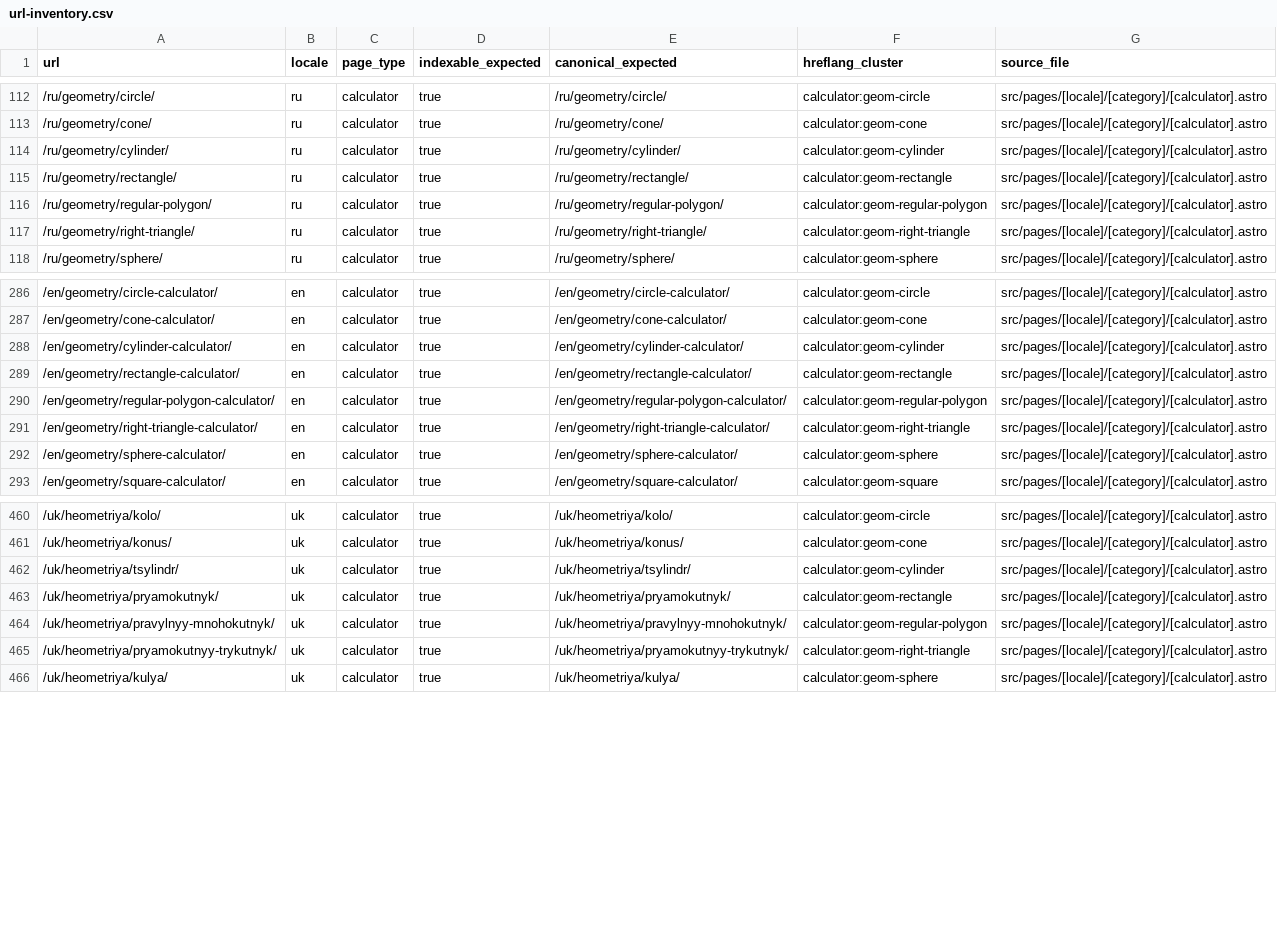
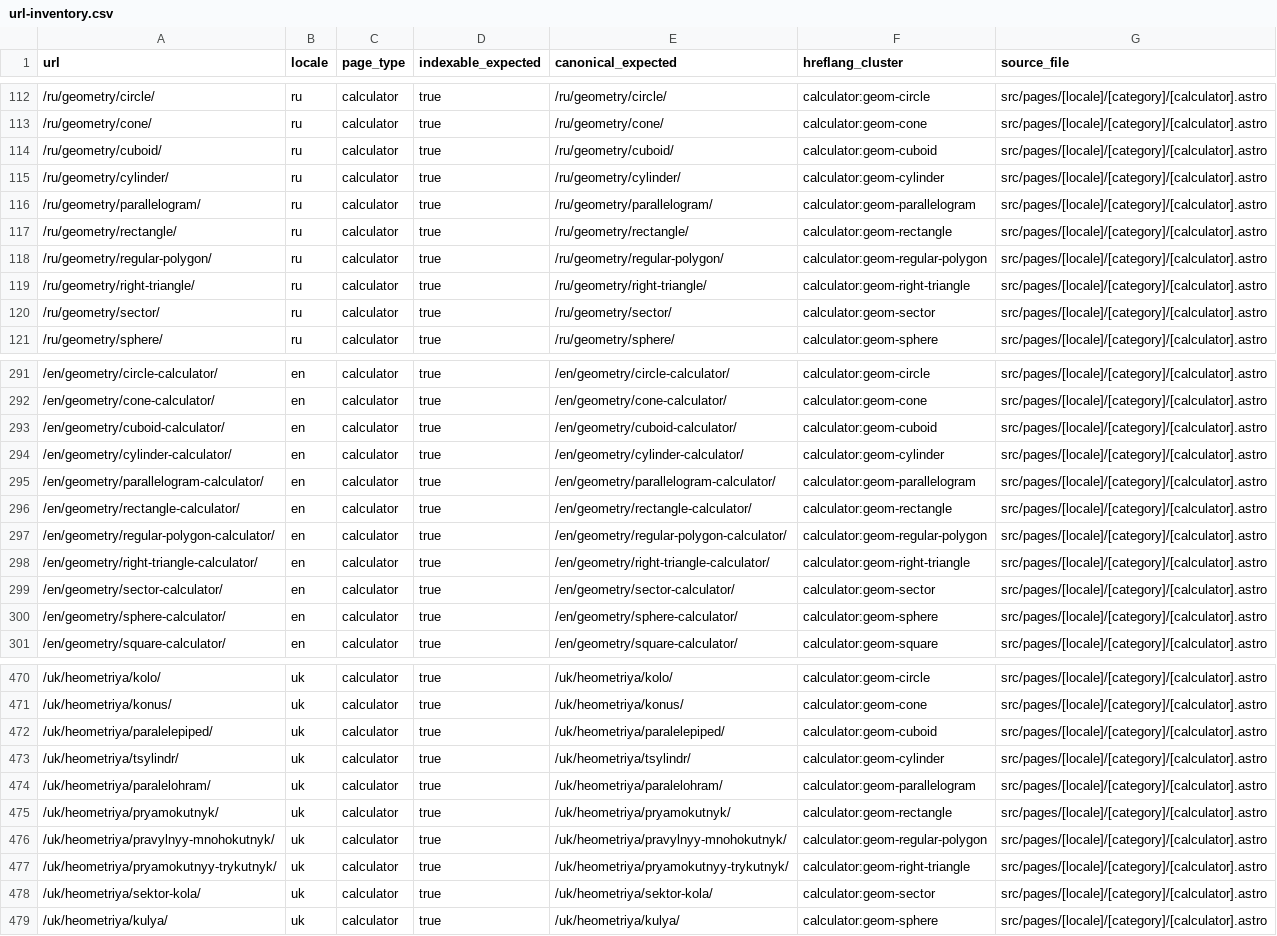
Before and after one commit to lolerkop/Calkulater, a CSV file: frontend/reports/url-inventory.csv, drawn as a sheet; only a part is shown, gaps mark what is left out; the diff covers the shown part only.

```diff
--- a/frontend/reports/url-inventory.csv
+++ b/frontend/reports/url-inventory.csv
@@ -113,3 +113,5 @@ url,locale,page_type,indexable_expected,canonical_expected,hreflang_cluster,sour
 /ru/geometry/cone/,ru,calculator,true,/ru/geometry/cone/,calculator:geom-cone,src/pages/[locale]/[category]/[calculator].astro
+/ru/geometry/cuboid/,ru,calculator,true,/ru/geometry/cuboid/,calculator:geom-cuboid,src/pages/[locale]/[category]/[calculator].astro
 /ru/geometry/cylinder/,ru,calculator,true,/ru/geometry/cylinder/,calculator:geom-cylinder,src/pages/[locale]/[category]/[calculator].astro
+/ru/geometry/parallelogram/,ru,calculator,true,/ru/geometry/parallelogram/,calculator:geom-parallelogram,src/pages/[locale]/[category]/[calculator].astro
 /ru/geometry/rectangle/,ru,calculator,true,/ru/geometry/rectangle/,calculator:geom-rectangle,src/pages/[locale]/[category]/[calculator].astro
@@ -117,2 +119,3 @@ url,locale,page_type,indexable_expected,canonical_expected,hreflang_cluster,sour
 /ru/geometry/right-triangle/,ru,calculator,true,/ru/geometry/right-triangle/,calculator:geom-right-triangle,src/pages/[locale]/[category]/[calculator].astro
+/ru/geometry/sector/,ru,calculator,true,/ru/geometry/sector/,calculator:geom-sector,src/pages/[locale]/[category]/[calculator].astro
 /ru/geometry/sphere/,ru,calculator,true,/ru/geometry/sphere/,calculator:geom-sphere,src/pages/[locale]/[category]/[calculator].astro
@@ -287,3 +292,5 @@ url,locale,page_type,indexable_expected,canonical_expected,hreflang_cluster,sour
 /en/geometry/cone-calculator/,en,calculator,true,/en/geometry/cone-calculator/,calculator:geom-cone,src/pages/[locale]/[category]/[calculator].astro
+/en/geometry/cuboid-calculator/,en,calculator,true,/en/geometry/cuboid-calculator/,calculator:geom-cuboid,src/pages/[locale]/[category]/[calculator].astro
 /en/geometry/cylinder-calculator/,en,calculator,true,/en/geometry/cylinder-calculator/,calculator:geom-cylinder,src/pages/[locale]/[category]/[calculator].astro
+/en/geometry/parallelogram-calculator/,en,calculator,true,/en/geometry/parallelogram-calculator/,calculator:geom-parallelogram,src/pages/[locale]/[category]/[calculator].astro
 /en/geometry/rectangle-calculator/,en,calculator,true,/en/geometry/rectangle-calculator/,calculator:geom-rectangle,src/pages/[locale]/[category]/[calculator].astro
@@ -291,2 +298,3 @@ url,locale,page_type,indexable_expected,canonical_expected,hreflang_cluster,sour
 /en/geometry/right-triangle-calculator/,en,calculator,true,/en/geometry/right-triangle-calculator/,calculator:geom-right-triangle,src/pages/[locale]/[category]/[calculator].astro
+/en/geometry/sector-calculator/,en,calculator,true,/en/geometry/sector-calculator/,calculator:geom-sector,src/pages/[locale]/[category]/[calculator].astro
 /en/geometry/sphere-calculator/,en,calculator,true,/en/geometry/sphere-calculator/,calculator:geom-sphere,src/pages/[locale]/[category]/[calculator].astro
@@ -461,3 +471,5 @@ url,locale,page_type,indexable_expected,canonical_expected,hreflang_cluster,sour
 /uk/heometriya/konus/,uk,calculator,true,/uk/heometriya/konus/,calculator:geom-cone,src/pages/[locale]/[category]/[calculator].astro
+/uk/heometriya/paralelepiped/,uk,calculator,true,/uk/heometriya/paralelepiped/,calculator:geom-cuboid,src/pages/[locale]/[category]/[calculator].astro
 /uk/heometriya/tsylindr/,uk,calculator,true,/uk/heometriya/tsylindr/,calculator:geom-cylinder,src/pages/[locale]/[category]/[calculator].astro
+/uk/heometriya/paralelohram/,uk,calculator,true,/uk/heometriya/paralelohram/,calculator:geom-parallelogram,src/pages/[locale]/[category]/[calculator].astro
 /uk/heometriya/pryamokutnyk/,uk,calculator,true,/uk/heometriya/pryamokutnyk/,calculator:geom-rectangle,src/pages/[locale]/[category]/[calculator].astro
@@ -465,2 +477,3 @@ url,locale,page_type,indexable_expected,canonical_expected,hreflang_cluster,sour
 /uk/heometriya/pryamokutnyy-trykutnyk/,uk,calculator,true,/uk/heometriya/pryamokutnyy-trykutnyk/,calculator:geom-right-triangle,src/pages/[locale]/[category]/[calculator].astro
+/uk/heometriya/sektor-kola/,uk,calculator,true,/uk/heometriya/sektor-kola/,calculator:geom-sector,src/pages/[locale]/[category]/[calculator].astro
 /uk/heometriya/kulya/,uk,calculator,true,/uk/heometriya/kulya/,calculator:geom-sphere,src/pages/[locale]/[category]/[calculator].astro
```
Also changed, not shown: 6 added rows elsewhere in this file, frontend/reports/localization-parity.csv, 41 other files.
